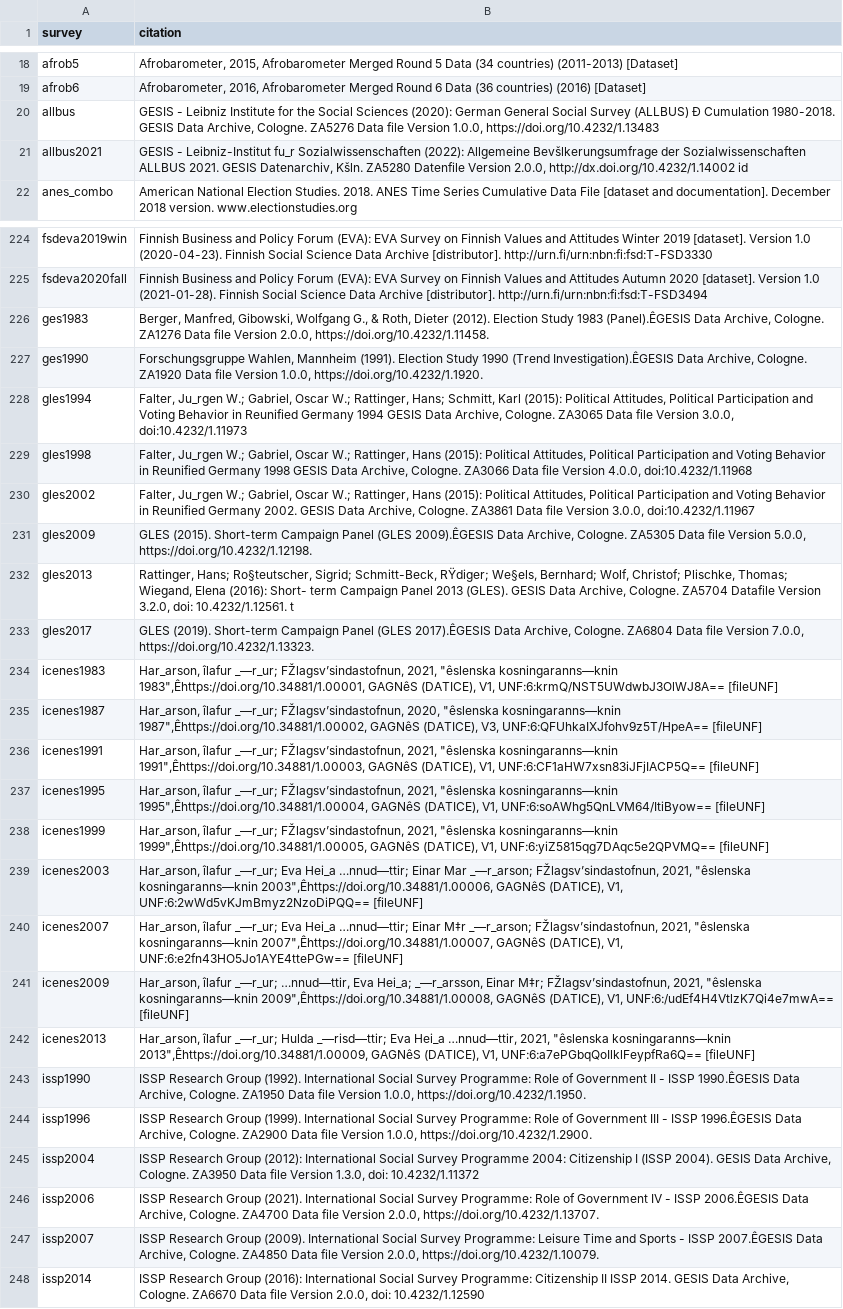
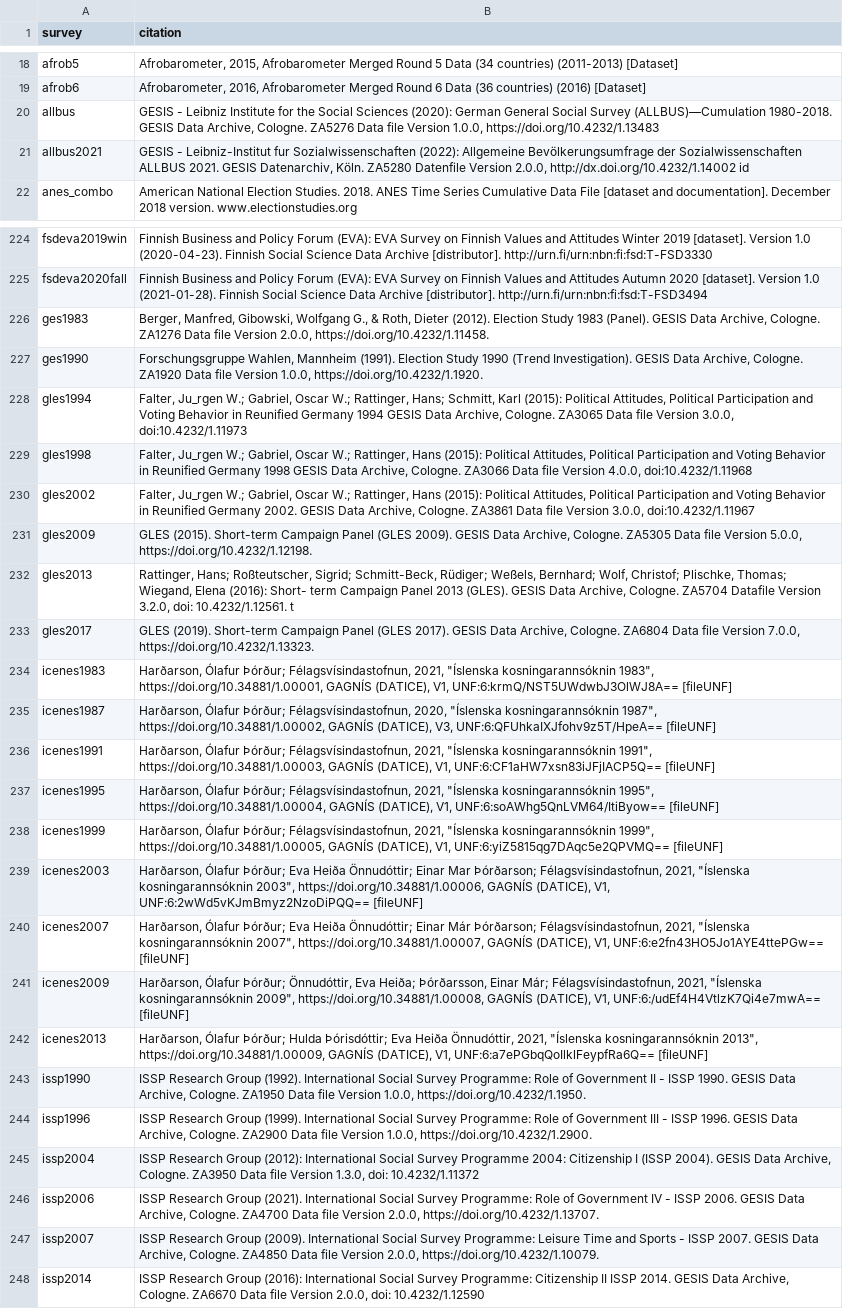
Before and after one commit to fsolt/dcpo_macrointerest, a CSV file: data-raw/survey_citations.csv, drawn as a sheet; only a part is shown, gaps mark what is left out; the diff covers the shown part only; the diff names each change by its address in the sheet, - before the commit and + after, or states it on an @@ line.

```diff
--- a/data-raw/survey_citations.csv
+++ b/data-raw/survey_citations.csv
-B20 (citation): …Social Survey (ALLBUS) Ð Cumulation 1980-2018. GESIS…
+B20 (citation): …Social Survey (ALLBUS)—Cumulation 1980-2018. GESIS…
-B21 (citation): …- Leibniz-Institut fu_r Sozialwissenschaften (2022): Allgemeine Bevšlkerungsumfrage der Sozialwissenschaften ALLBUS 2021. GESIS Datenarchiv, Kšln. ZA5280 Datenfile…
+B21 (citation): …- Leibniz-Institut fur Sozialwissenschaften (2022): Allgemeine Bevölkerungsumfrage der Sozialwissenschaften ALLBUS 2021. GESIS Datenarchiv, Köln. ZA5280 Datenfile…
-B226 (citation): …Study 1983 (Panel).ÊGESIS Data Archive,…
+B226 (citation): …Study 1983 (Panel). GESIS Data Archive,…
-B227 (citation): …1990 (Trend Investigation).ÊGESIS Data Archive,…
+B227 (citation): …1990 (Trend Investigation). GESIS Data Archive,…
-B231 (citation): …Panel (GLES 2009).ÊGESIS Data Archive,…
+B231 (citation): …Panel (GLES 2009). GESIS Data Archive,…
-B232 (citation): Rattinger, Hans; Ro§teutscher, Sigrid; Schmitt-Beck, RŸdiger; We§els, Bernhard; Wolf,…
+B232 (citation): Rattinger, Hans; Roßteutscher, Sigrid; Schmitt-Beck, Rüdiger; Weßels, Bernhard; Wolf,…
-B233 (citation): …Panel (GLES 2017).ÊGESIS Data Archive,…
+B233 (citation): …Panel (GLES 2017). GESIS Data Archive,…
-B234 (citation): Har_arson, îlafur _—r_ur; FŽlagsv’sindastofnun, 2021, "êslenska kosningaranns—knin 1983",Êhttps://doi.org/10.34881/1.00001, GAGNêS (DATICE), V1,…
+B234 (citation): Harðarson, Ólafur Þórður; Félagsvísindastofnun, 2021, "Íslenska kosningarannsóknin 1983", https://doi.org/10.34881/1.00001, GAGNÍS (DATICE), V1,…
-B235 (citation): Har_arson, îlafur _—r_ur; FŽlagsv’sindastofnun, 2020, "êslenska kosningaranns—knin 1987",Êhttps://doi.org/10.34881/1.00002, GAGNêS (DATICE), V3,…
+B235 (citation): Harðarson, Ólafur Þórður; Félagsvísindastofnun, 2020, "Íslenska kosningarannsóknin 1987", https://doi.org/10.34881/1.00002, GAGNÍS (DATICE), V3,…
-B236 (citation): Har_arson, îlafur _—r_ur; FŽlagsv’sindastofnun, 2021, "êslenska kosningaranns—knin 1991",Êhttps://doi.org/10.34881/1.00003, GAGNêS (DATICE), V1,…
+B236 (citation): Harðarson, Ólafur Þórður; Félagsvísindastofnun, 2021, "Íslenska kosningarannsóknin 1991", https://doi.org/10.34881/1.00003, GAGNÍS (DATICE), V1,…
-B237 (citation): Har_arson, îlafur _—r_ur; FŽlagsv’sindastofnun, 2021, "êslenska kosningaranns—knin 1995",Êhttps://doi.org/10.34881/1.00004, GAGNêS (DATICE), V1,…
+B237 (citation): Harðarson, Ólafur Þórður; Félagsvísindastofnun, 2021, "Íslenska kosningarannsóknin 1995", https://doi.org/10.34881/1.00004, GAGNÍS (DATICE), V1,…
-B238 (citation): Har_arson, îlafur _—r_ur; FŽlagsv’sindastofnun, 2021, "êslenska kosningaranns—knin 1999",Êhttps://doi.org/10.34881/1.00005, GAGNêS (DATICE), V1,…
+B238 (citation): Harðarson, Ólafur Þórður; Félagsvísindastofnun, 2021, "Íslenska kosningarannsóknin 1999", https://doi.org/10.34881/1.00005, GAGNÍS (DATICE), V1,…
-B239 (citation): Har_arson, îlafur _—r_ur; Eva Hei_a …nnud—ttir; Einar Mar _—r_arson; FŽlagsv’sindastofnun, 2021, "êslenska kosningaranns—knin 2003",Êhttps://doi.org/10.34881/1.00006, GAGNêS (DATICE), V1,…
+B239 (citation): Harðarson, Ólafur Þórður; Eva Heiða Önnudóttir; Einar Mar Þórðarson; Félagsvísindastofnun, 2021, "Íslenska kosningarannsóknin 2003", https://doi.org/10.34881/1.00006, GAGNÍS (DATICE), V1,…
-B240 (citation): Har_arson, îlafur _—r_ur; Eva Hei_a …nnud—ttir; Einar M‡r _—r_arson; FŽlagsv’sindastofnun, 2021, "êslenska kosningaranns—knin 2007",Êhttps://doi.org/10.34881/1.00007, GAGNêS (DATICE), V1,…
+B240 (citation): Harðarson, Ólafur Þórður; Eva Heiða Önnudóttir; Einar Már Þórðarson; Félagsvísindastofnun, 2021, "Íslenska kosningarannsóknin 2007", https://doi.org/10.34881/1.00007, GAGNÍS (DATICE), V1,…
-B241 (citation): Har_arson, îlafur _—r_ur; …nnud—ttir, Eva Hei_a; _—r_arsson, Einar M‡r; FŽlagsv’sindastofnun, 2021, "êslenska kosningaranns—knin 2009",Êhttps://doi.org/10.34881/1.00008, GAGNêS (DATICE), V1,…
+B241 (citation): Harðarson, Ólafur Þórður; Önnudóttir, Eva Heiða; Þórðarsson, Einar Már; Félagsvísindastofnun, 2021, "Íslenska kosningarannsóknin 2009", https://doi.org/10.34881/1.00008, GAGNÍS (DATICE), V1,…
-B242 (citation): Har_arson, îlafur _—r_ur; Hulda _—risd—ttir; Eva Hei_a …nnud—ttir, 2021, "êslenska kosningaranns—knin 2013",Êhttps://doi.org/10.34881/1.00009, GAGNêS (DATICE), V1,…
+B242 (citation): Harðarson, Ólafur Þórður; Hulda Þórisdóttir; Eva Heiða Önnudóttir, 2021, "Íslenska kosningarannsóknin 2013", https://doi.org/10.34881/1.00009, GAGNÍS (DATICE), V1,…
-B243 (citation): …- ISSP 1990.ÊGESIS Data Archive,…
+B243 (citation): …- ISSP 1990. GESIS Data Archive,…
-B244 (citation): …- ISSP 1996.ÊGESIS Data Archive,…
+B244 (citation): …- ISSP 1996. GESIS Data Archive,…
-B246 (citation): …- ISSP 2006.ÊGESIS Data Archive,…
+B246 (citation): …- ISSP 2006. GESIS Data Archive,…
-B247 (citation): …- ISSP 2007.ÊGESIS Data Archive,…
+B247 (citation): …- ISSP 2007. GESIS Data Archive,…
```
Also changed, not shown: 91 edited cells elsewhere in this file.
